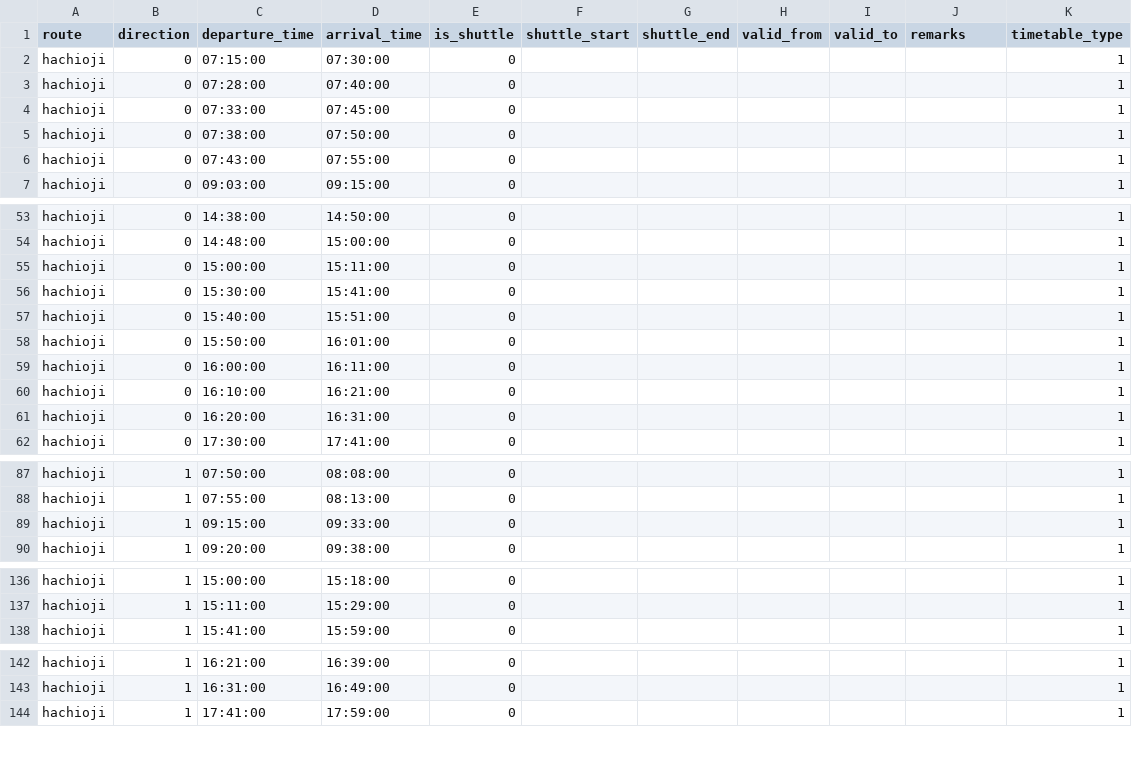
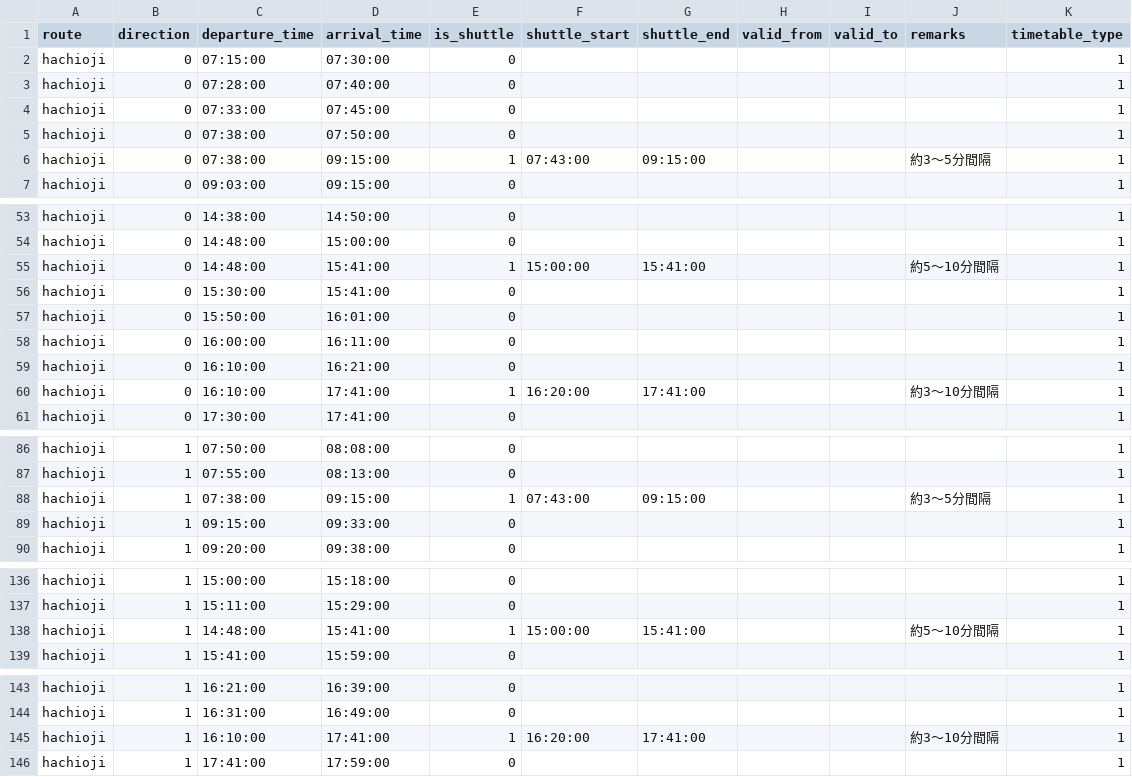
Before and after one commit to akin0ri/tut_bus_bot, a CSV file: minamiguchi_weekday.csv, drawn as a sheet; only a part is shown, gaps mark what is left out; removed rows and columns are numbered as before the commit, all else as after; the diff covers the shown part only; the diff names each change by its address in the sheet, - before the commit and + after, or states it on an @@ line.

Commit message:
add shuttle time

```diff
--- a/minamiguchi_weekday.csv
+++ b/minamiguchi_weekday.csv
-row 6: hachioji | 0 | 07:43:00 | 07:55:00 | 0 |  |  |  |  |  | 1
+row 6: hachioji | 0 | 07:38:00 | 09:15:00 | 1 | 07:43:00 | 09:15:00 |  |  | 約3～5分間隔 | 1
-row 55: hachioji | 0 | 15:00:00 | 15:11:00 | 0 |  |  |  |  |  | 1
+row 55: hachioji | 0 | 14:48:00 | 15:41:00 | 1 | 15:00:00 | 15:41:00 |  |  | 約5～10分間隔 | 1
-row 57: hachioji | 0 | 15:40:00 | 15:51:00 | 0 |  |  |  |  |  | 1
-row 61: hachioji | 0 | 16:20:00 | 16:31:00 | 0 |  |  |  |  |  | 1
+row 60: hachioji | 0 | 16:10:00 | 17:41:00 | 1 | 16:20:00 | 17:41:00 |  |  | 約3～10分間隔 | 1
+row 88: hachioji | 1 | 07:38:00 | 09:15:00 | 1 | 07:43:00 | 09:15:00 |  |  | 約3～5分間隔 | 1
+row 138: hachioji | 1 | 14:48:00 | 15:41:00 | 1 | 15:00:00 | 15:41:00 |  |  | 約5～10分間隔 | 1
+row 145: hachioji | 1 | 16:10:00 | 17:41:00 | 1 | 16:20:00 | 17:41:00 |  |  | 約3～10分間隔 | 1
```
Also changed, not shown: 1 added row and 5 edited cells elsewhere in this file, minamino_weekday.csv.
